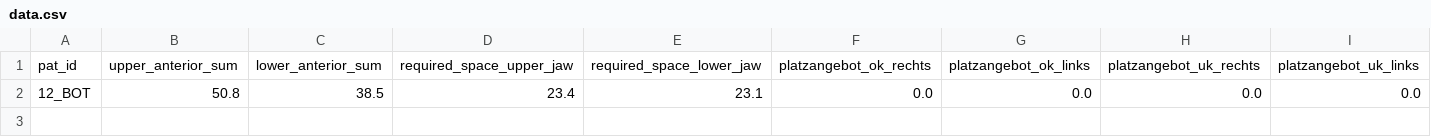
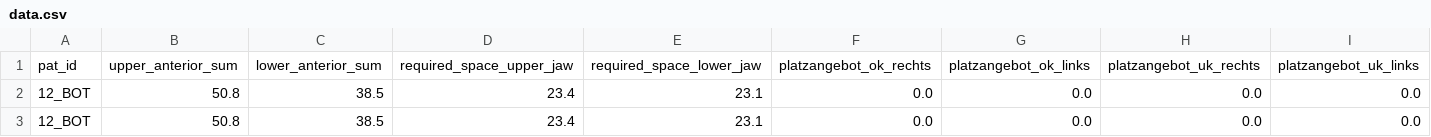
Before and after one commit to Awindbrake/KFO, a CSV file: data.csv, drawn as a sheet; only a part is shown; rows hold the shown columns only; the diff names each change by its address in the sheet, - before the commit and + after, or states it on an @@ line.

Commit message:
Update the file with new data

```diff
--- a/data.csv
+++ b/data.csv
+row 3: 12_BOT | 50.8 | 38.5 | 23.4 | 23.1 | 0.0 | 0.0 | 0.0 | 0.0
```
